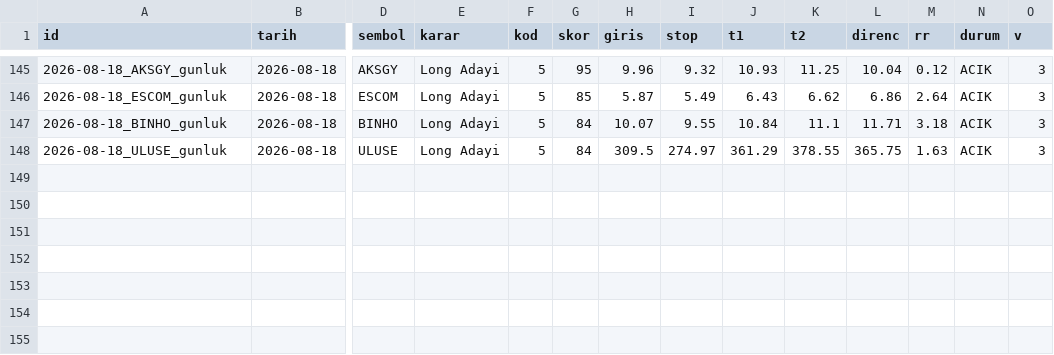
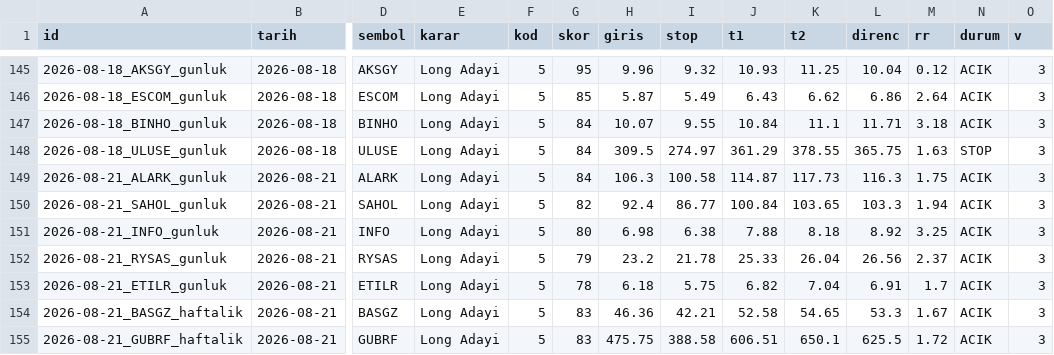
Before and after one commit to ilkukaya/swing, a CSV file: data/signals.csv, drawn as a sheet; only a part is shown, gaps mark what is left out; rows hold the shown columns only; the diff names each change by its address in the sheet, - before the commit and + after, or states it on an @@ line.

```diff
--- a/data/signals.csv
+++ b/data/signals.csv
-N148 (durum): ACIK
+N148 (durum): STOP
+row 149: 2026-08-21_ALARK_gunluk | 2026-08-21 | ALARK | Long Adayi | 5 | 84 | 106.3 | 100.58 | 114.87 | 117.73 | 116.3 | 1.75 | ACIK | 3
+row 150: 2026-08-21_SAHOL_gunluk | 2026-08-21 | SAHOL | Long Adayi | 5 | 82 | 92.4 | 86.77 | 100.84 | 103.65 | 103.3 | 1.94 | ACIK | 3
+row 151: 2026-08-21_INFO_gunluk | 2026-08-21 | INFO | Long Adayi | 5 | 80 | 6.98 | 6.38 | 7.88 | 8.18 | 8.92 | 3.25 | ACIK | 3
+row 152: 2026-08-21_RYSAS_gunluk | 2026-08-21 | RYSAS | Long Adayi | 5 | 79 | 23.2 | 21.78 | 25.33 | 26.04 | 26.56 | 2.37 | ACIK | 3
+row 153: 2026-08-21_ETILR_gunluk | 2026-08-21 | ETILR | Long Adayi | 5 | 78 | 6.18 | 5.75 | 6.82 | 7.04 | 6.91 | 1.7 | ACIK | 3
+row 154: 2026-08-21_BASGZ_haftalik | 2026-08-21 | BASGZ | Long Adayi | 5 | 83 | 46.36 | 42.21 | 52.58 | 54.65 | 53.3 | 1.67 | ACIK | 3
+row 155: 2026-08-21_GUBRF_haftalik | 2026-08-21 | GUBRF | Long Adayi | 5 | 83 | 475.75 | 388.58 | 606.51 | 650.1 | 625.5 | 1.72 | ACIK | 3
```
Also changed, not shown: data/closed.csv, data/tracking.csv, 5 other files.
